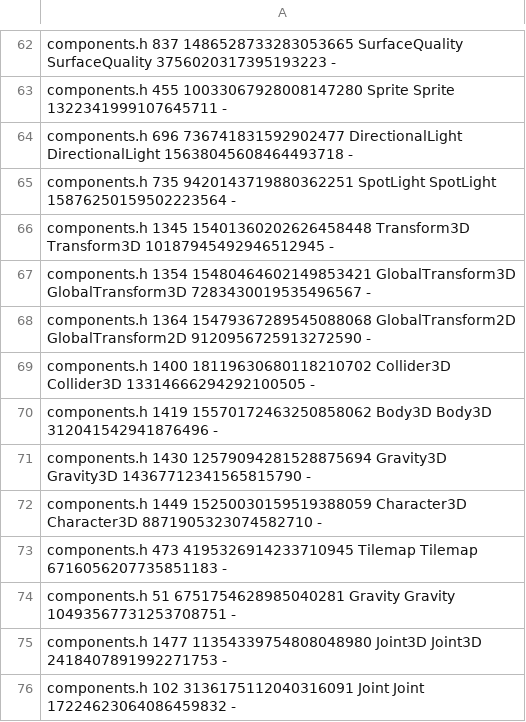
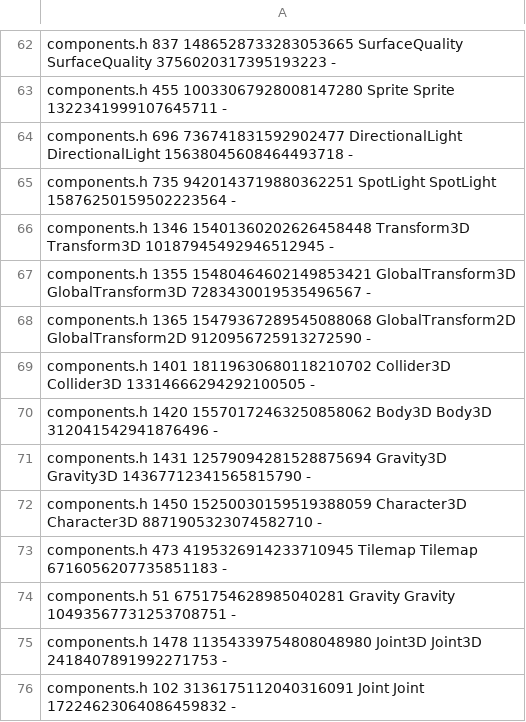
Before and after one commit to waldnercharles/chibi, a TSV file: src/runtime/component_ids.tsv, drawn as a sheet; only a part is shown, gaps mark what is left out.

```diff
--- a/src/runtime/component_ids.tsv
+++ b/src/runtime/component_ids.tsv
@@ -65,12 +65,12 @@ components.h 696 736741831592902477 DirectionalLight DirectionalLight 1563804560
 components.h 735 9420143719880362251 SpotLight SpotLight 15876250159502223564 -
-components.h 1345 15401360202626458448 Transform3D Transform3D 10187945492946512945 -
-components.h 1354 15480464602149853421 GlobalTransform3D GlobalTransform3D 7283430019535496567 -
-components.h 1364 15479367289545088068 GlobalTransform2D GlobalTransform2D 9120956725913272590 -
-components.h 1400 18119630680118210702 Collider3D Collider3D 13314666294292100505 -
-components.h 1419 15570172463250858062 Body3D Body3D 312041542941876496 -
-components.h 1430 12579094281528875694 Gravity3D Gravity3D 14367712341565815790 -
-components.h 1449 15250030159519388059 Character3D Character3D 8871905323074582710 -
+components.h 1346 15401360202626458448 Transform3D Transform3D 10187945492946512945 -
+components.h 1355 15480464602149853421 GlobalTransform3D GlobalTransform3D 7283430019535496567 -
+components.h 1365 15479367289545088068 GlobalTransform2D GlobalTransform2D 9120956725913272590 -
+components.h 1401 18119630680118210702 Collider3D Collider3D 13314666294292100505 -
+components.h 1420 15570172463250858062 Body3D Body3D 312041542941876496 -
+components.h 1431 12579094281528875694 Gravity3D Gravity3D 14367712341565815790 -
+components.h 1450 15250030159519388059 Character3D Character3D 8871905323074582710 -
 components.h 473 4195326914233710945 Tilemap Tilemap 6716056207735851183 -
 components.h 51 6751754628985040281 Gravity Gravity 10493567731253708751 -
-components.h 1477 11354339754808048980 Joint3D Joint3D 2418407891992271753 -
+components.h 1478 11354339754808048980 Joint3D Joint3D 2418407891992271753 -
 components.h 102 3136175112040316091 Joint Joint 17224623064086459832 -
```
Also changed, not shown: 8 other files.
